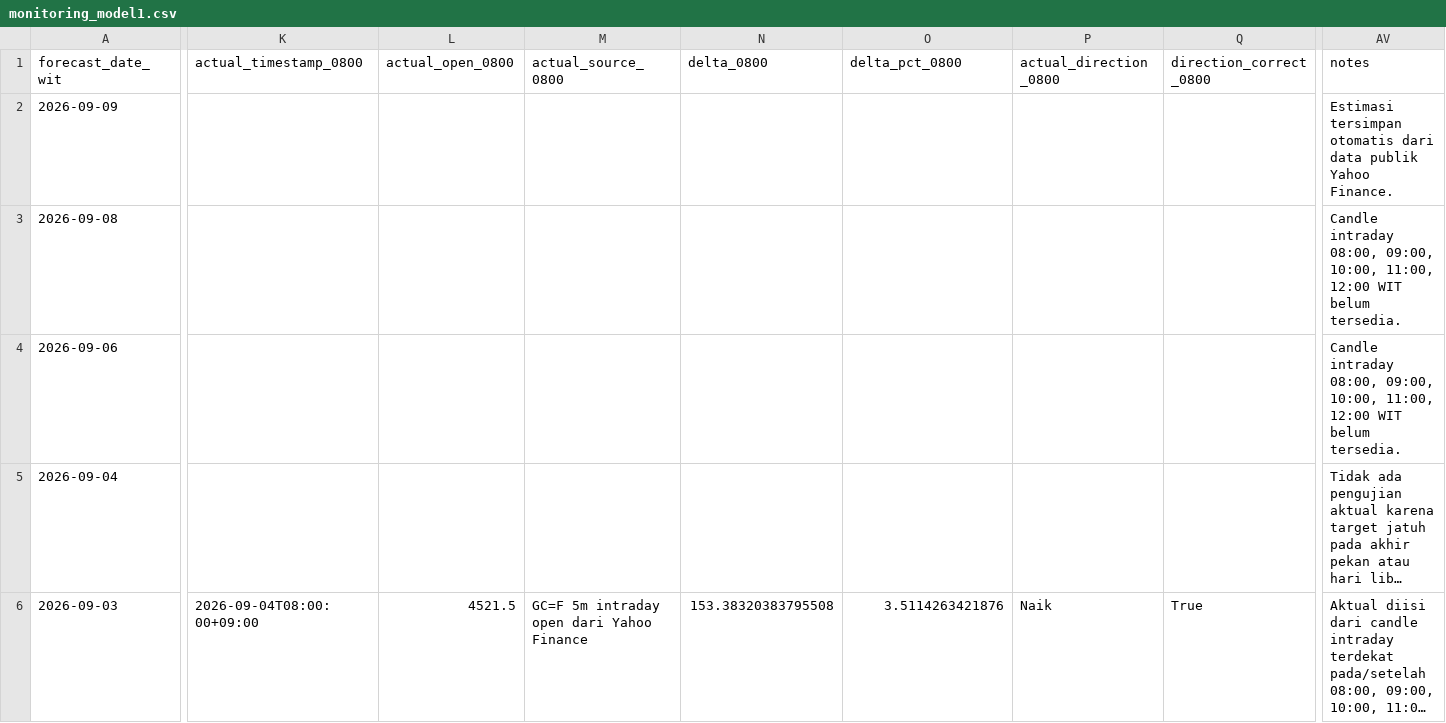
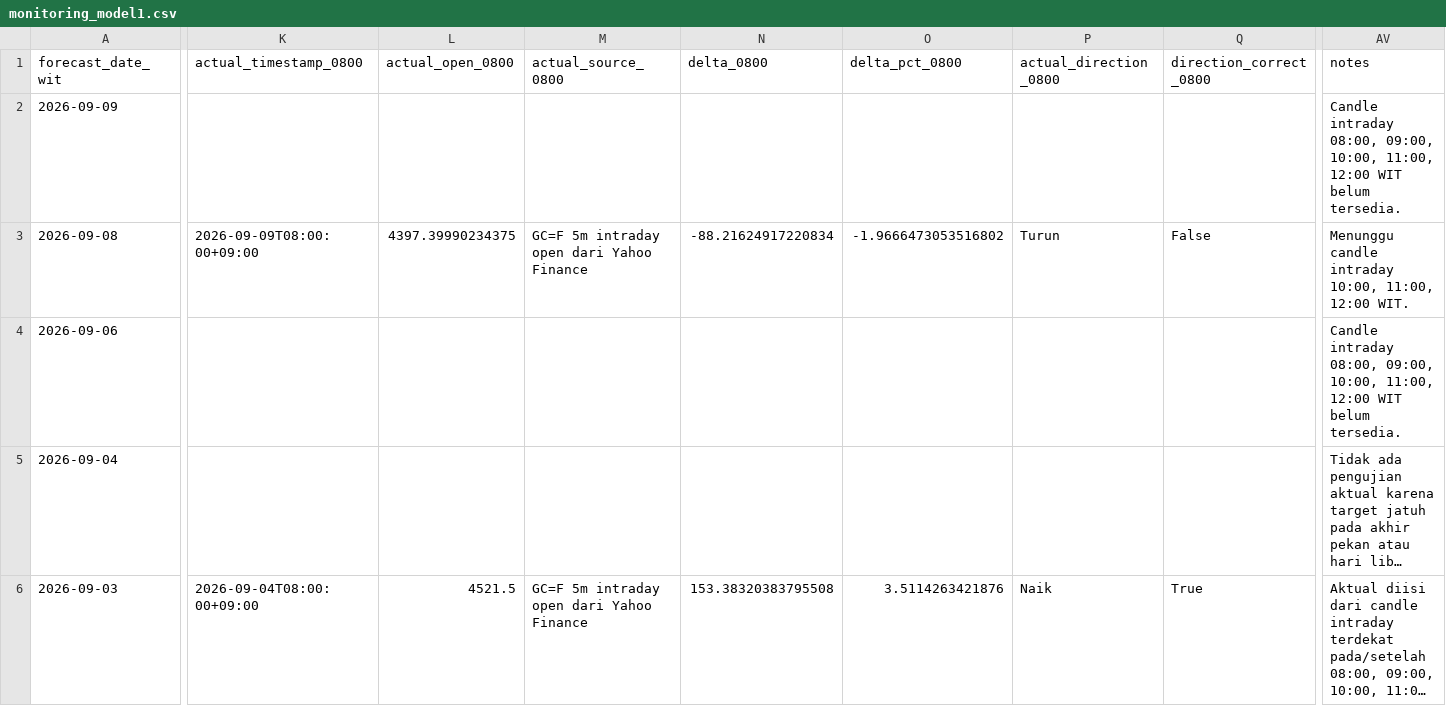
Before and after one commit to geraldinbatubara-cyber/Prediksi-XAU-USD, a CSV file: data/monitoring_model1.csv, drawn as a sheet; only a part is shown, gaps mark what is left out; long unchanged cells end in …; the diff covers the shown part only; the diff names each change by its address in the sheet, - before the commit and + after, or states it on an @@ line.

```diff
--- a/data/monitoring_model1.csv
+++ b/data/monitoring_model1.csv
-AV2 (notes): Estimasi tersimpan otomatis dari data publik Yahoo Finance.
+AV2 (notes): Candle intraday 08:00, 09:00, 10:00, 11:00, 12:00 WIT belum tersedia.
-K3 (actual_timestamp_0800): (empty)
+K3 (actual_timestamp_0800): 2026-09-09T08:00:00+09:00
-L3 (actual_open_0800): (empty)
+L3 (actual_open_0800): 4397.39990234375
-M3 (actual_source_0800): (empty)
+M3 (actual_source_0800): GC=F 5m intraday open dari Yahoo Finance
-N3 (delta_0800): (empty)
+N3 (delta_0800): -88.21624917220834
-O3 (delta_pct_0800): (empty)
+O3 (delta_pct_0800): -1.9666473053516802
-P3 (actual_direction_0800): (empty)
+P3 (actual_direction_0800): Turun
-Q3 (direction_correct_0800): (empty)
+Q3 (direction_correct_0800): False
-AV3 (notes): Candle intraday 08:00, 09:00, 10:00, 11:00, 12:00 WIT belum tersedia.
+AV3 (notes): Menunggu candle intraday 10:00, 11:00, 12:00 WIT.
```
Also changed, not shown: 8 edited cells elsewhere in this file, data/monitoring.csv.
